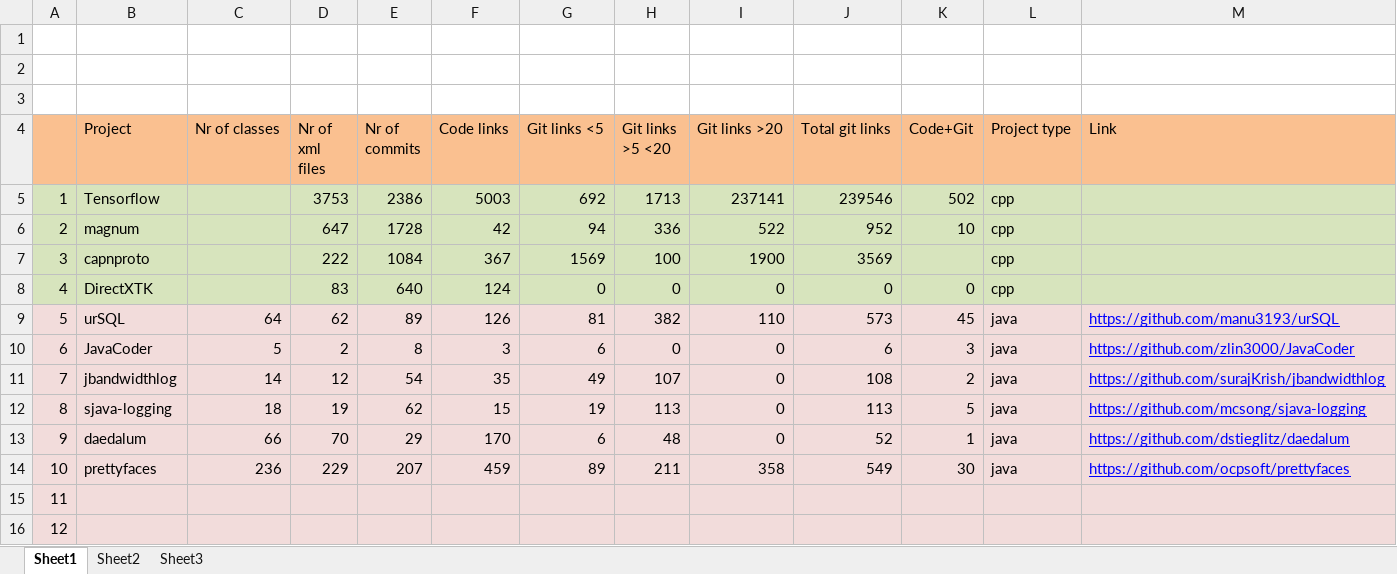
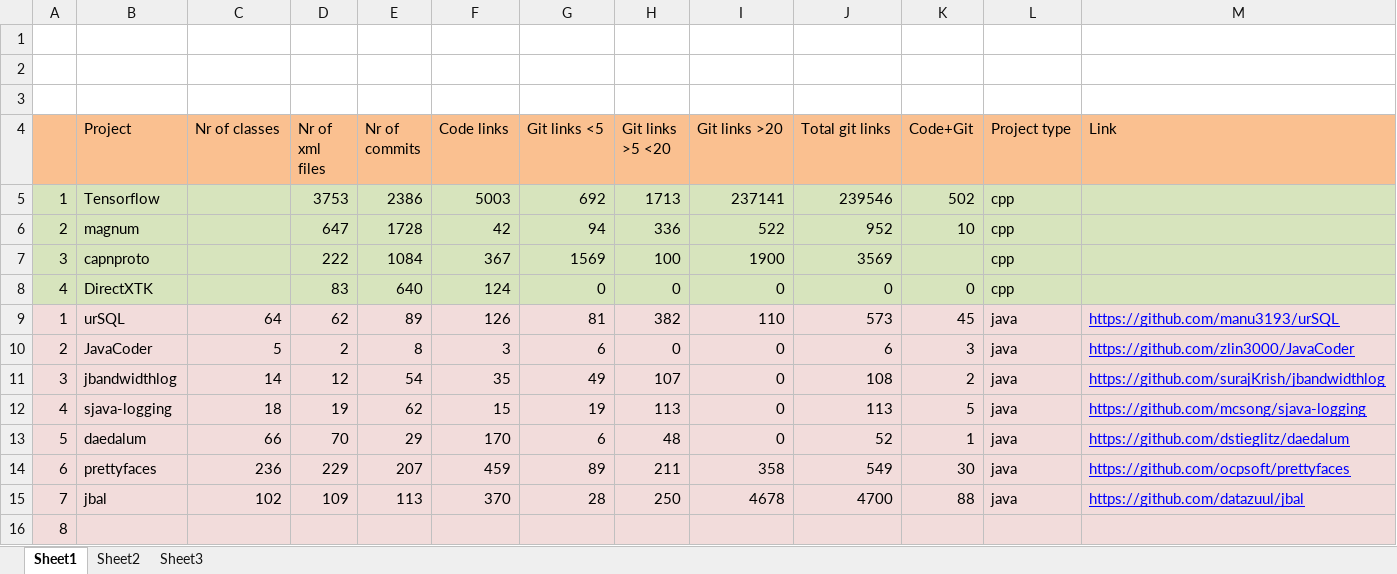
Before and after one commit to AdelinaStana/DissertationProject, an Excel workbook: results.xlsx, sheet Sheet1, drawn as a sheet; values as stored, in another font and other column widths than the file's, no borders; removed rows and columns are numbered as before the commit, all else as after; the diff names each change by its address in the sheet, - before the commit and + after, or states it on an @@ line.

```diff
--- a/results.xlsx (sheet Sheet1)
+++ b/results.xlsx (sheet Sheet1)
-A9: 5
+A9: 1
-A10: 6
+A10: 2
-A11: 7
+A11: 3
-A12: 8
+A12: 4
-A13: 9
+A13: 5
-A14: 10
+A14: 6
-row 15: 11
+row 15: 7 | jbal | 102 | 109 | 113 | 370 | 28 | 250 | 4678 | 4700 | 88 | java | https://github.com/datazuul/jbal
-A16: 12
+A16: 8
```
Also changed, not shown: 2 other files.
